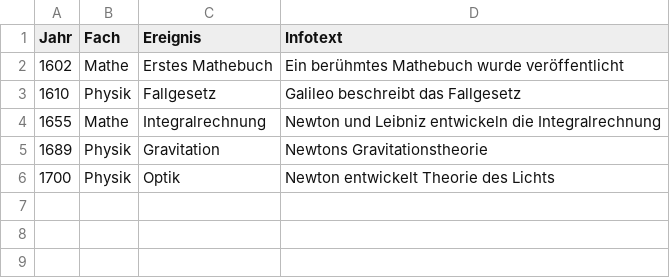
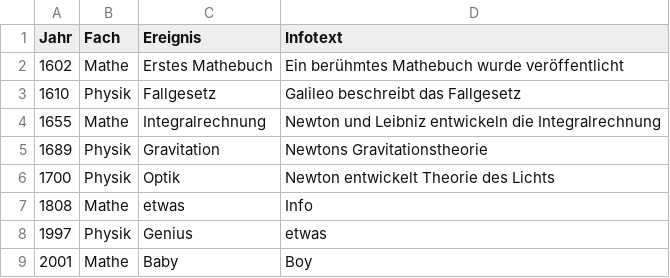
Before and after one commit to nicoleo97/Zeitleiste, a CSV file: data/events.csv, drawn as a sheet; the diff names each change by its address in the sheet, - before the commit and + after, or states it on an @@ line.

```diff
--- a/data/events.csv
+++ b/data/events.csv
+row 7: 1808 | Mathe | etwas | Info
+row 8: 1997 | Physik | Genius | etwas
+row 9: 2001 | Mathe | Baby | Boy
```
Also changed, not shown: 1 other file.
